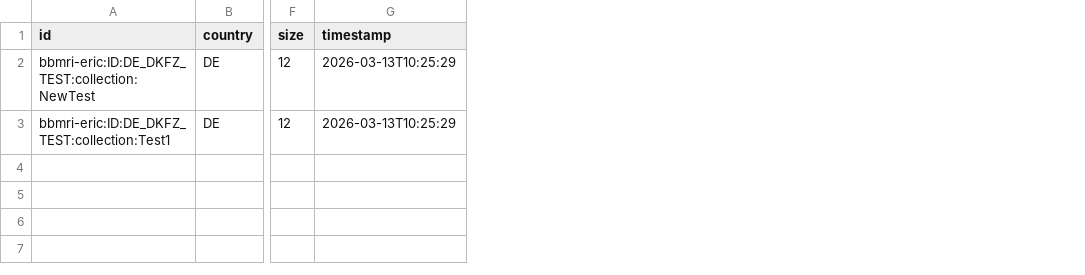
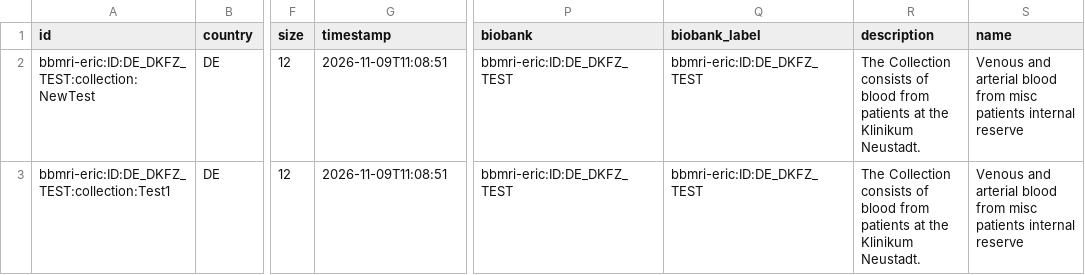
Before and after one commit to samply/directory_sync_service, a CSV file: ci/data/output/2patients_2collections/DirectoryCollections.csv, drawn as a sheet; only a part is shown, gaps mark what is left out; the diff names each change by its address in the sheet, - before the commit and + after, or states it on an @@ line.

```diff
--- a/ci/data/output/2patients_2collections/DirectoryCollections.csv
+++ b/ci/data/output/2patients_2collections/DirectoryCollections.csv
+column P (biobank), rows 2-3: bbmri-eric:ID:DE_DKFZ_TEST | bbmri-eric:ID:DE_DKFZ_TEST
+column Q (biobank_label), rows 2-3: bbmri-eric:ID:DE_DKFZ_TEST | bbmri-eric:ID:DE_DKFZ_TEST
+column R (description), rows 2-3: The Collection consists of blood from patients at the Klinikum Neustadt. | The Collection consists of blood from patients at the Klinikum Neustadt.
+column S (name), rows 2-3: Venous and arterial blood from misc patients internal reserve | Venous and arterial blood from misc patients internal reserve
-G2:G3 (timestamp): 2026-03-13T10:25:29
+G2:G3 (timestamp): 2026-11-09T11:08:51
```
Also changed, not shown: ci/data/output/1patient_1collection_negative_age/DirectoryCollections.csv, ci/data/output/1patient_1known_collection_1unknown_collection/DirectoryCollections.csv, 32 other files.
